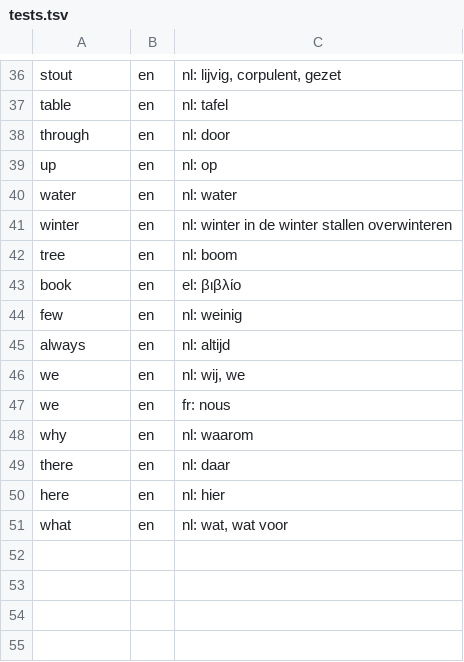
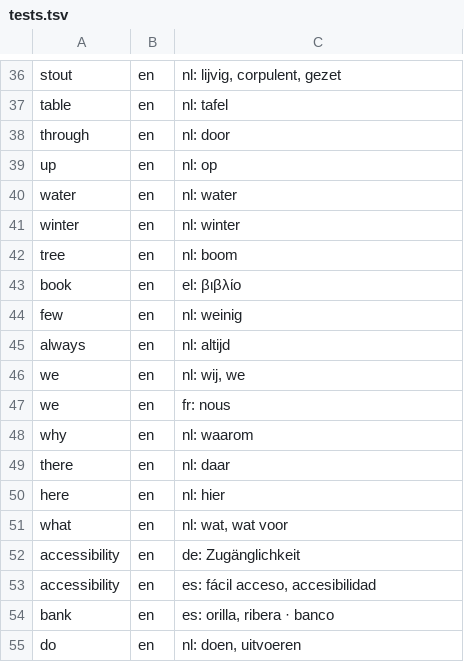
Before and after one commit to gregth/lookup-word, a TSV file: packs/en/tests.tsv, drawn as a sheet; only a part is shown, gaps mark what is left out.

```diff
--- a/packs/en/tests.tsv
+++ b/packs/en/tests.tsv
@@ -40,3 +40,3 @@ up	en	nl: op
 water	en	nl: water
-winter	en	nl: winter in de winter stallen overwinteren
+winter	en	nl: winter
 tree	en	nl: boom
@@ -51 +51,5 @@ here	en	nl: hier
 what	en	nl: wat, wat voor
+accessibility	en	de: Zugänglichkeit
+accessibility	en	es: fácil acceso, accesibilidad
+bank	en	es: orilla, ribera · banco
+do	en	nl: doen, uitvoeren
```
Also changed, not shown: packs/fr/tests.tsv, packs/nl/tests.tsv, 4 other files.
